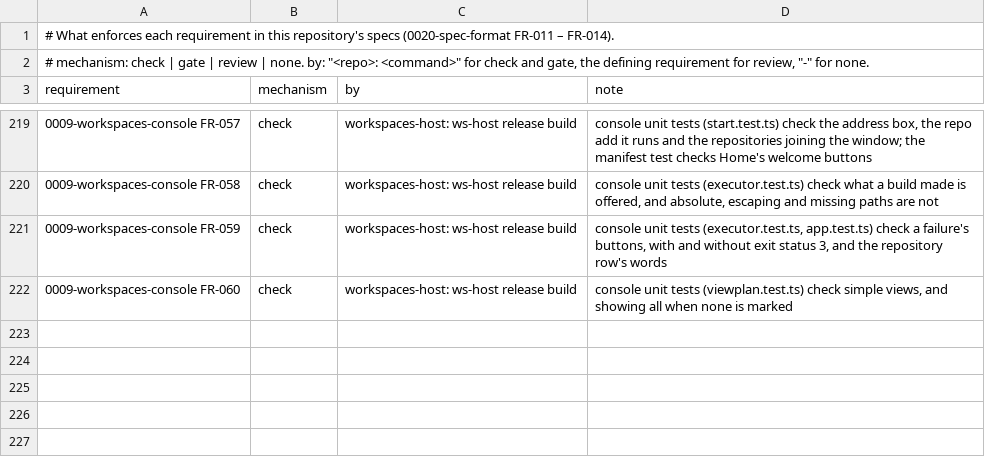
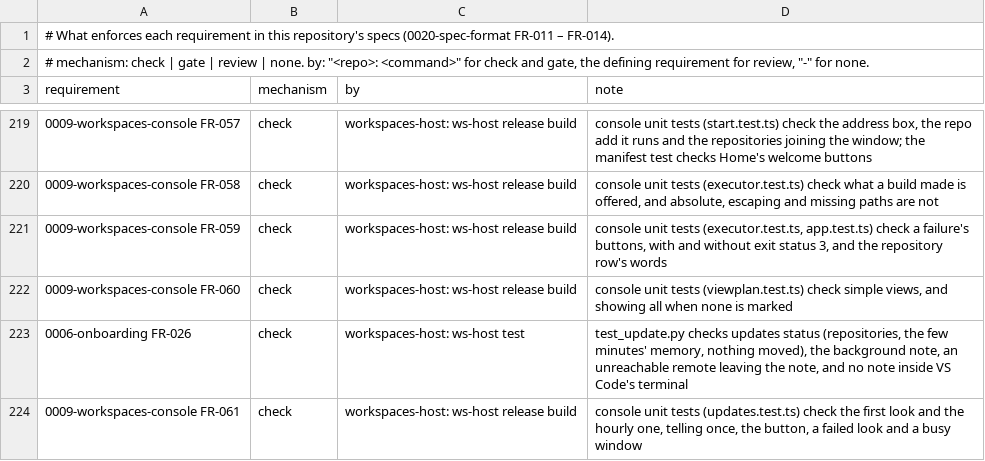
Before and after one commit to intellectual-frontiers/workspaces-host, a TSV file: spec-kit/enforcement.tsv, drawn as a sheet; only a part is shown, gaps mark what is left out.

```diff
--- a/spec-kit/enforcement.tsv
+++ b/spec-kit/enforcement.tsv
@@ -222 +222,3 @@ requirement	mechanism	by	note
 0009-workspaces-console FR-060	check	workspaces-host: ws-host release build	console unit tests (viewplan.test.ts) check simple views, and showing all when none is marked
+0006-onboarding FR-026	check	workspaces-host: ws-host test	test_update.py checks updates status (repositories, the few minutes' memory, nothing moved), the background note, an unreachable remote leaving the note, and no note inside VS Code's terminal
+0009-workspaces-console FR-061	check	workspaces-host: ws-host release build	console unit tests (updates.test.ts) check the first look and the hourly one, telling once, the button, a failed look and a busy window
```
Also changed, not shown: 16 other files.
